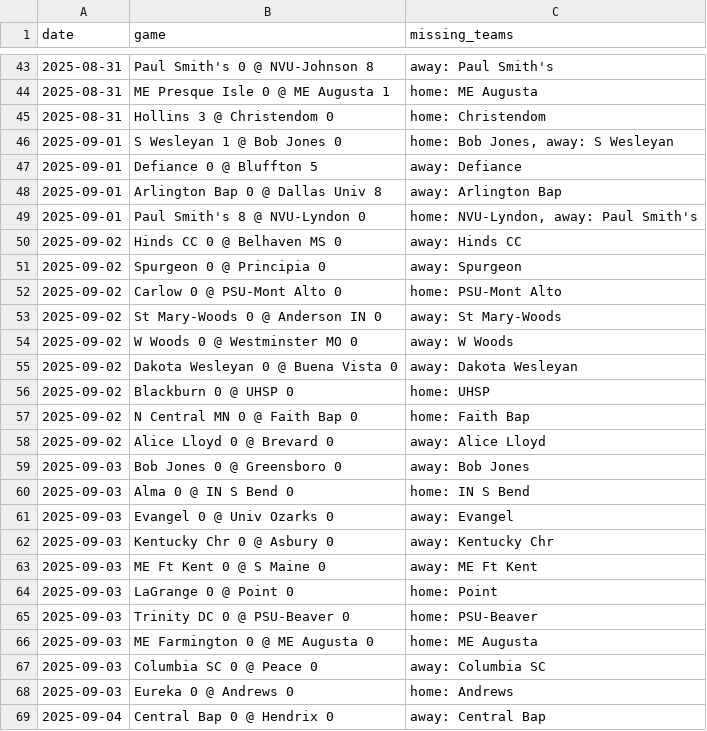
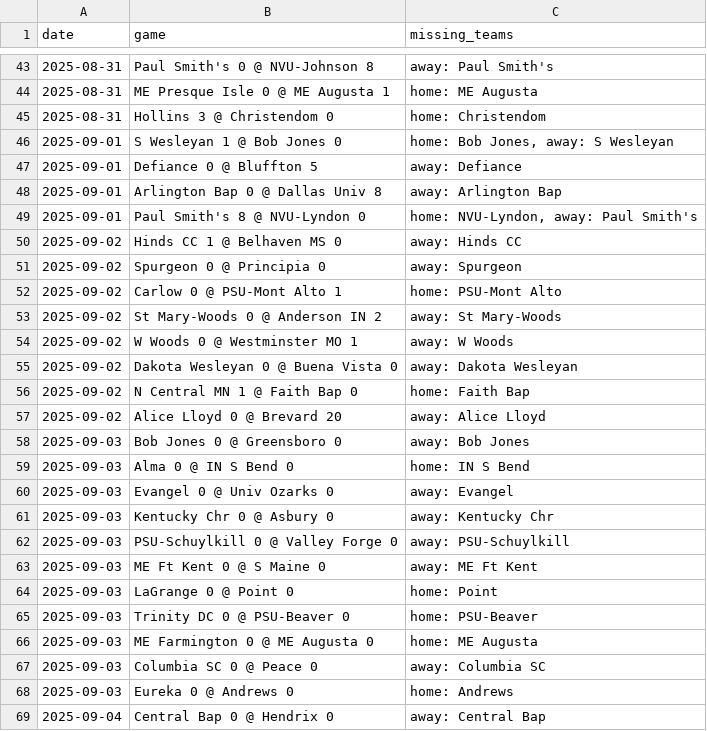
Before and after one commit to kevin-puorro/d3_wsoc_npi_calculator, a CSV file: data/2025/massey_games_2025_excluded.csv, drawn as a sheet; only a part is shown, gaps mark what is left out.

```diff
--- a/data/2025/massey_games_2025_excluded.csv
+++ b/data/2025/massey_games_2025_excluded.csv
@@ -49,11 +49,10 @@ date,game,missing_teams
 2025-09-01,Paul Smith's 8 @ NVU-Lyndon 0,"home: NVU-Lyndon, away: Paul Smith's"
-2025-09-02,Hinds CC 0 @ Belhaven MS 0,away: Hinds CC
+2025-09-02,Hinds CC 1 @ Belhaven MS 0,away: Hinds CC
 2025-09-02,Spurgeon 0 @ Principia 0,away: Spurgeon
-2025-09-02,Carlow 0 @ PSU-Mont Alto 0,home: PSU-Mont Alto
-2025-09-02,St Mary-Woods 0 @ Anderson IN 0,away: St Mary-Woods
-2025-09-02,W Woods 0 @ Westminster MO 0,away: W Woods
+2025-09-02,Carlow 0 @ PSU-Mont Alto 1,home: PSU-Mont Alto
+2025-09-02,St Mary-Woods 0 @ Anderson IN 2,away: St Mary-Woods
+2025-09-02,W Woods 0 @ Westminster MO 1,away: W Woods
 2025-09-02,Dakota Wesleyan 0 @ Buena Vista 0,away: Dakota Wesleyan
-2025-09-02,Blackburn 0 @ UHSP 0,home: UHSP
-2025-09-02,N Central MN 0 @ Faith Bap 0,home: Faith Bap
-2025-09-02,Alice Lloyd 0 @ Brevard 0,away: Alice Lloyd
+2025-09-02,N Central MN 1 @ Faith Bap 0,home: Faith Bap
+2025-09-02,Alice Lloyd 0 @ Brevard 20,away: Alice Lloyd
 2025-09-03,Bob Jones 0 @ Greensboro 0,away: Bob Jones
@@ -62,2 +61,3 @@ date,game,missing_teams
 2025-09-03,Kentucky Chr 0 @ Asbury 0,away: Kentucky Chr
+2025-09-03,PSU-Schuylkill 0 @ Valley Forge 0,away: PSU-Schuylkill
 2025-09-03,ME Ft Kent 0 @ S Maine 0,away: ME Ft Kent
```
Also changed, not shown: data/2025/massey_games_2025.csv, data/2025/massey_games_2025_npi.csv, 2 other files.
